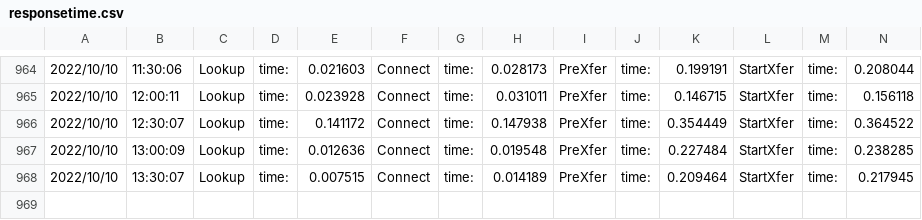
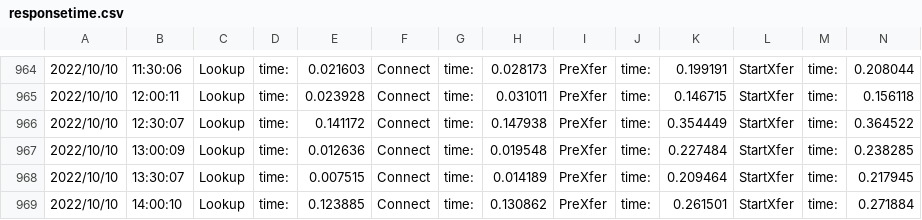
Before and after one commit to njts/mesonguru, a CSV file: responsetime.csv, drawn as a sheet; only a part is shown, gaps mark what is left out; rows hold the shown columns only; the diff names each change by its address in the sheet, - before the commit and + after, or states it on an @@ line.

```diff
--- a/responsetime.csv
+++ b/responsetime.csv
+row 969: 2022/10/10 | 14:00:10 | Lookup | time: | 0.123885 | Connect | time: | 0.130862 | PreXfer | time: | 0.261501 | StartXfer | time: | 0.271884
```
Also changed, not shown: logs.csv, 2 other files.
